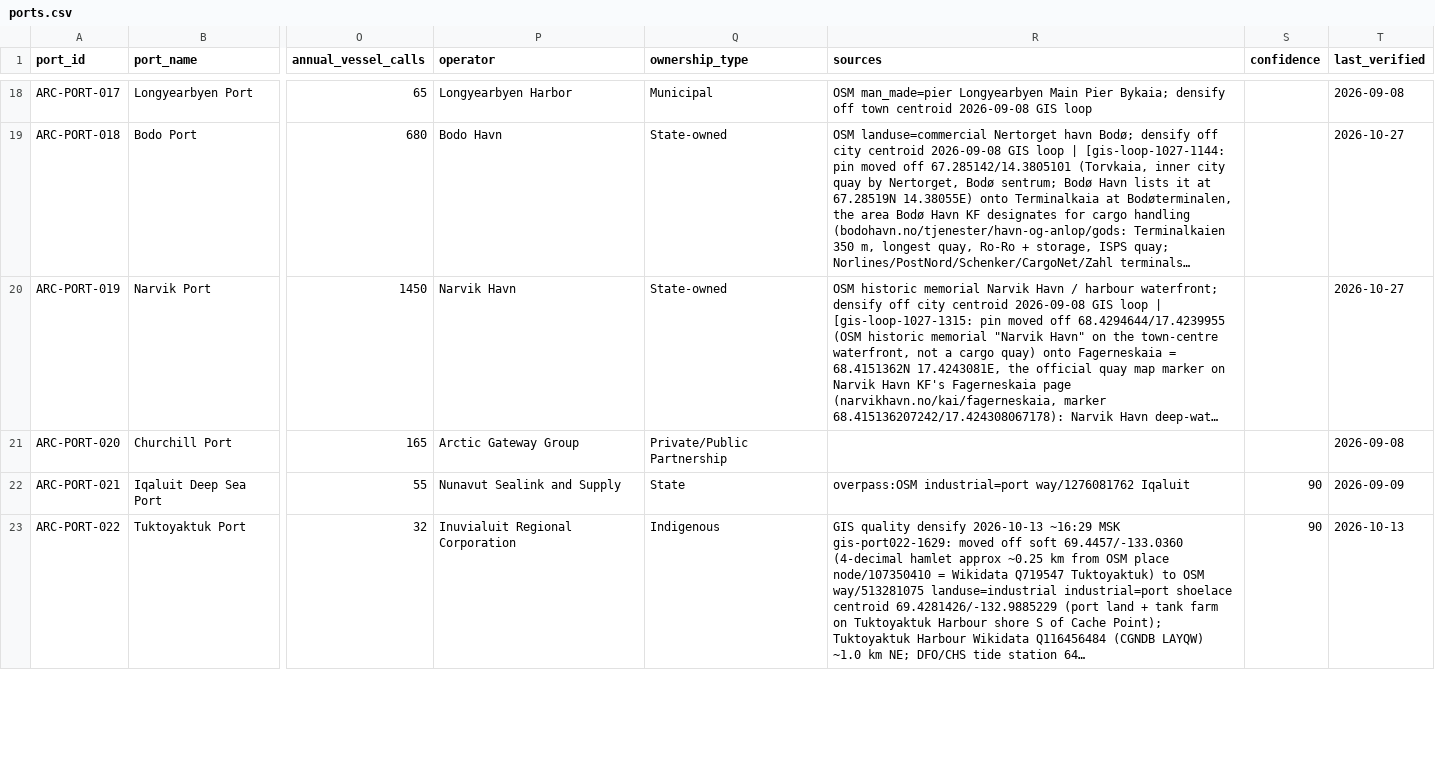
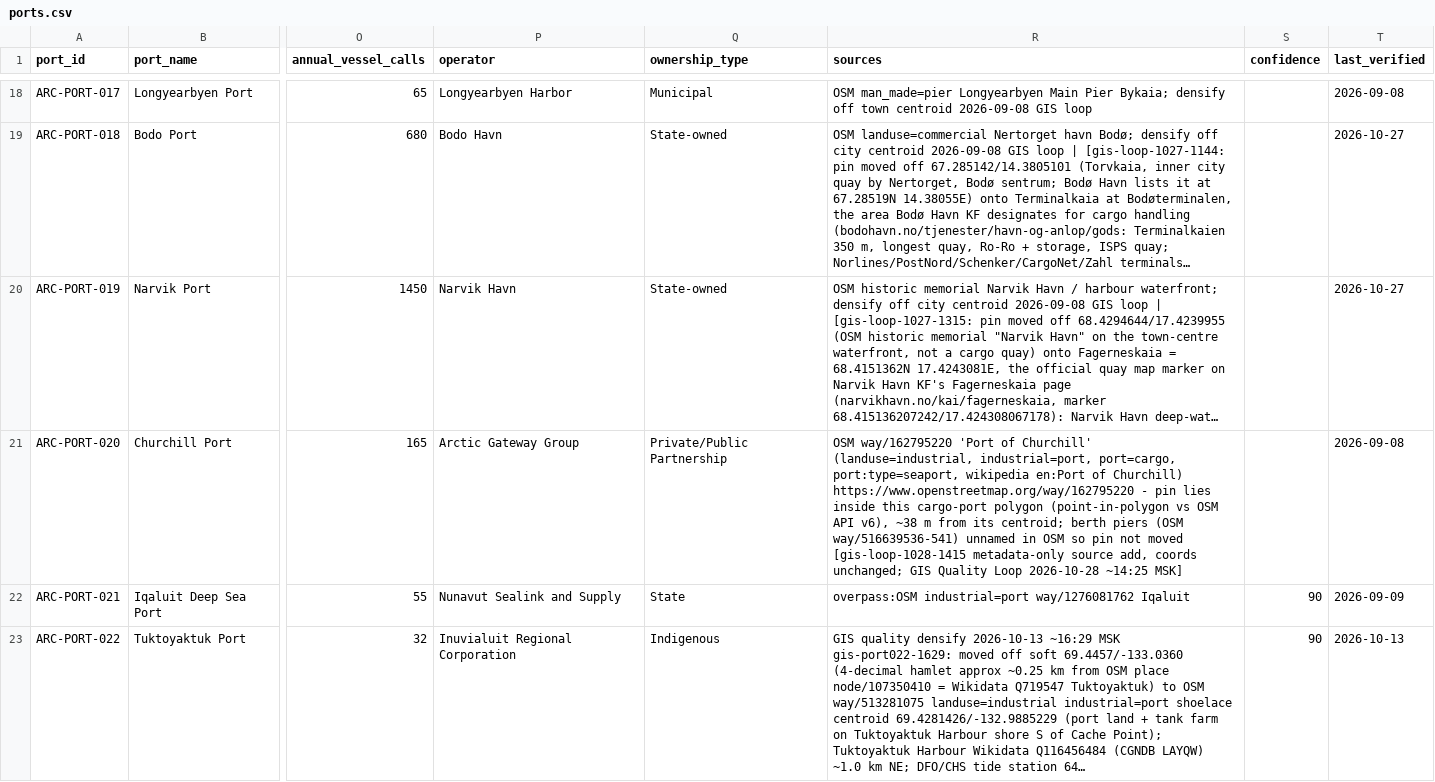
Before and after one commit to International-Arctic/ArcticTradeLanes-Dataset, a CSV file: data/ports.csv, drawn as a sheet; only a part is shown, gaps mark what is left out; long unchanged cells end in …; the diff names each change by its address in the sheet, - before the commit and + after, or states it on an @@ line.

Commit message:
GIS Quality Loop gis-loop-1028-1415: metadata-only source add for ARC-PORT-020 Churchill
ARC-PORT-020 Churchill Port: sources (previously empty) now cite OSM way/162795220 'Port of Churchill' (landuse=industrial, industrial=port, port=cargo, port:type=seaport, https://www.openstreetmap.org/way/162795220). The pin 58.7759414/-94.1944813 lies inside this polygon (point-in-polygon against OSM API way/full, v6), ~38 m from its centroid. Berth piers (OSM way/516639536-541) are unnamed, so the pin is not moved.
Coordinates unchanged. CSV-only: atlas not rebuilt (3996 9bac7d8a / 4326 c91aef1f / manifest 4d620622). The next gated rebuild should treat this and the 061/143/099/SHIP-049/SHIP-052/023 metadata diffs as intended.
ports.csv 19e2c6ea -> d8e8c2a3 (13 Zo copies, live /data/ports.csv).

```diff
--- a/data/ports.csv
+++ b/data/ports.csv
-R21 (sources): (empty)
+R21 (sources): OSM way/162795220 'Port of Churchill' (landuse=industrial, industrial=port, port=cargo, port:type=seaport, wikipedia en:Port of Churchill) https://www.openstreetmap.org/way/162795220 - pin lies inside this cargo-port polygon (point-in-polygon vs OSM API v6), ~38 m from its centroid; berth piers (OSM way/516639536-541) unnamed in OSM so pin not moved [gis-loop-1028-1415 metadata-only source add, coords unchanged; GIS Quality Loop 2026-10-28 ~14:25 MSK]
```
Also changed, not shown: ports.csv.
